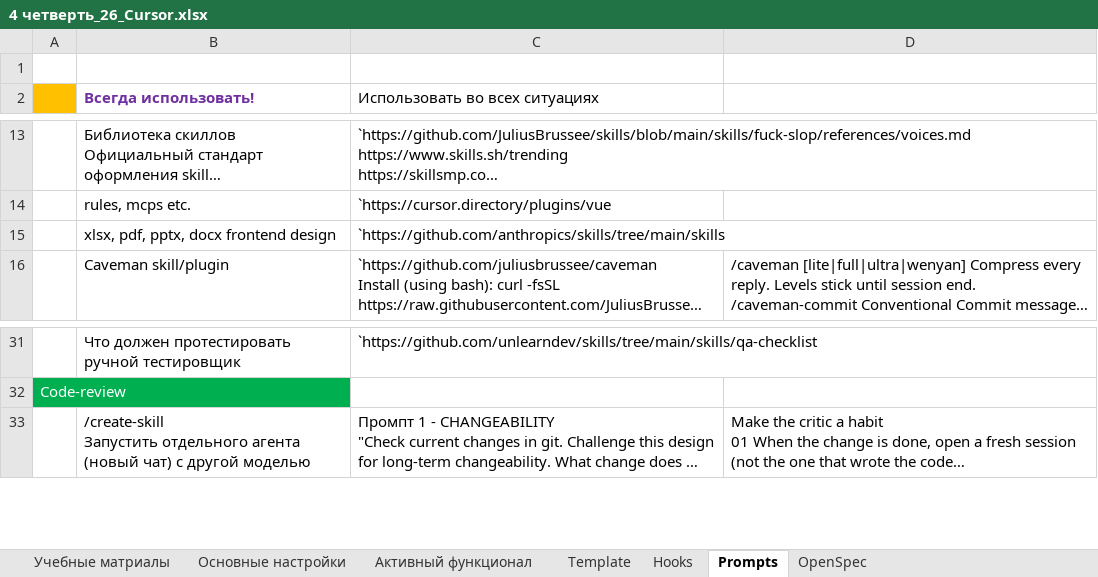
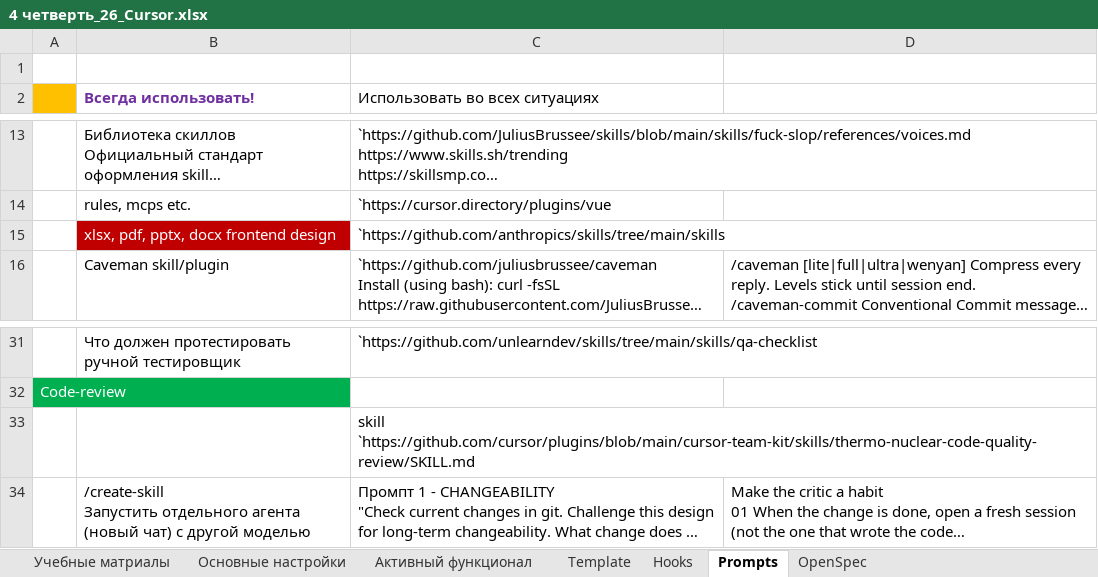
Before and after one commit to AlexServGE/GB_Developer_Workbook, an Excel workbook: 4 четверть_26_Cursor.xlsx, sheet Prompts, drawn as a sheet; only a part is shown, gaps mark what is left out; long unchanged cells end in …; values as stored, in another font and other column widths than the file's, no borders; charts and pictures not drawn; ↵ is a line break in a cell; the diff names each change by its address in the sheet, - before the commit and + after, or states it on an @@ line.

```diff
--- a/4 четверть_26_Cursor.xlsx (sheet Prompts)
+++ b/4 четверть_26_Cursor.xlsx (sheet Prompts)
@@ B15 fill: none → #C00000, text colour: black → #FFFFFF @@
+row 33:  |  | skill ↵ `https://github.com/cursor/plugins/blob/main/cursor-team-kit/skills/thermo-nuclear-code-quality-review/SKILL.md
```
Also changed, not shown: sheet OpenSpec, charts or pictures, # четверть_#_полезные ссылки для тестирования сайтов рассылок.xlsx, 4 четверть_13_JavaScript_sugarJS.xlsx, 1 other file.
